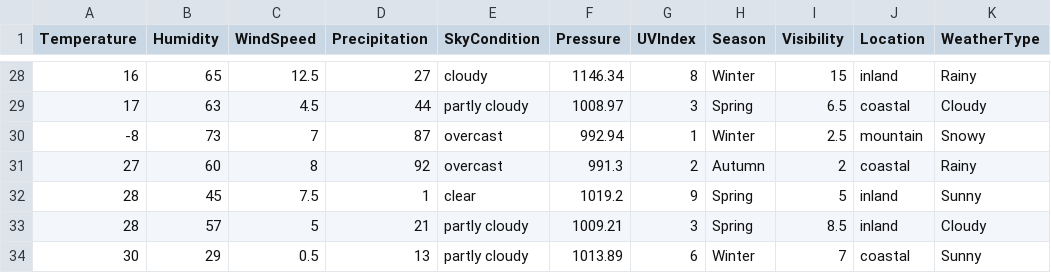
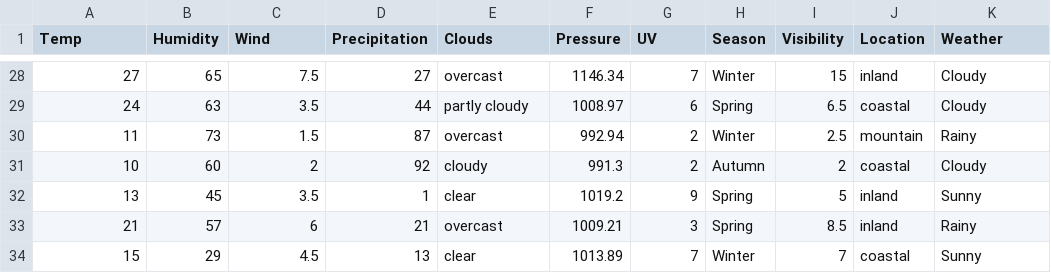
Before and after one commit to mln2j/web-programming-lv3, a CSV file: assets/weather-data.csv, drawn as a sheet; only a part is shown, gaps mark what is left out; the diff covers the shown part only.

```diff
--- a/assets/weather-data.csv
+++ b/assets/weather-data.csv
@@ -1 +1 @@
-Temperature,Humidity,WindSpeed,Precipitation,SkyCondition,Pressure,UVIndex,Season,Visibility,Location,WeatherType
+Temp,Humidity,Wind,Precipitation,Clouds,Pressure,UV,Season,Visibility,Location,Weather
@@ -28,7 +28,7 @@ Temperature,Humidity,WindSpeed,Precipitation,SkyCondition,Pressure,UVIndex,Seaso
-16,65,12.5,27,cloudy,1146.34,8,Winter,15,inland,Rainy
-17,63,4.5,44,partly cloudy,1008.97,3,Spring,6.5,coastal,Cloudy
--8,73,7,87,overcast,992.94,1,Winter,2.5,mountain,Snowy
-27,60,8,92,overcast,991.3,2,Autumn,2,coastal,Rainy
-28,45,7.5,1,clear,1019.2,9,Spring,5,inland,Sunny
-28,57,5,21,partly cloudy,1009.21,3,Spring,8.5,inland,Cloudy
-30,29,0.5,13,partly cloudy,1013.89,6,Winter,7,coastal,Sunny
+27,65,7.5,27,overcast,1146.34,7,Winter,15,inland,Cloudy
+24,63,3.5,44,partly cloudy,1008.97,6,Spring,6.5,coastal,Cloudy
+11,73,1.5,87,overcast,992.94,2,Winter,2.5,mountain,Rainy
+10,60,2,92,cloudy,991.3,2,Autumn,2,coastal,Cloudy
+13,45,3.5,1,clear,1019.2,9,Spring,5,inland,Sunny
+21,57,6,21,overcast,1009.21,3,Spring,8.5,inland,Rainy
+15,29,4.5,13,clear,1013.89,7,Winter,7,coastal,Sunny
```
Also changed, not shown: 2 added rows, 2 removed rows and 27 edited cells elsewhere in this file, 2 other files.
